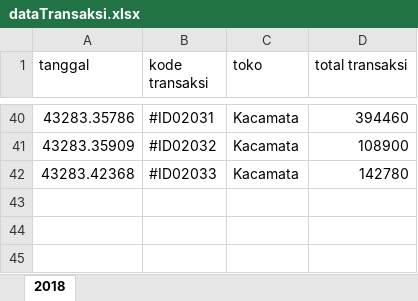
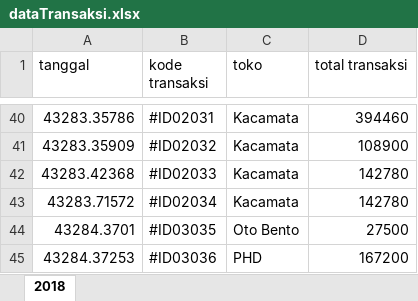
Before and after one commit to regawarp/FoodCourt, an Excel workbook: src/data/dataTransaksi.xlsx, sheet 2018, drawn as a sheet; only a part is shown, gaps mark what is left out; values as stored, in another font and other column widths than the file's, no borders; the diff names each change by its address in the sheet, - before the commit and + after, or states it on an @@ line.

```diff
--- a/src/data/dataTransaksi.xlsx (sheet 2018)
+++ b/src/data/dataTransaksi.xlsx (sheet 2018)
+row 43: 43283.71572 | #ID02034 | Kacamata | 142780
+row 44: 43284.3701 | #ID03035 | Oto Bento | 27500
+row 45: 43284.37253 | #ID03036 | PHD | 167200
```
Also changed, not shown: src/data/dataBill.xlsx, src/data/dataMeja.xlsx, 5 other files.
